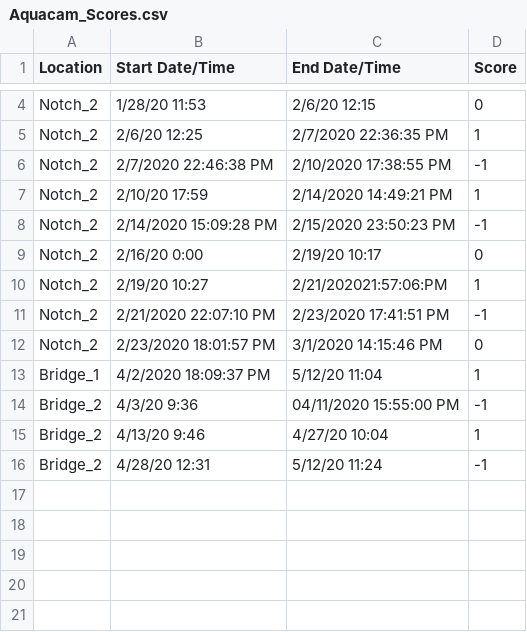
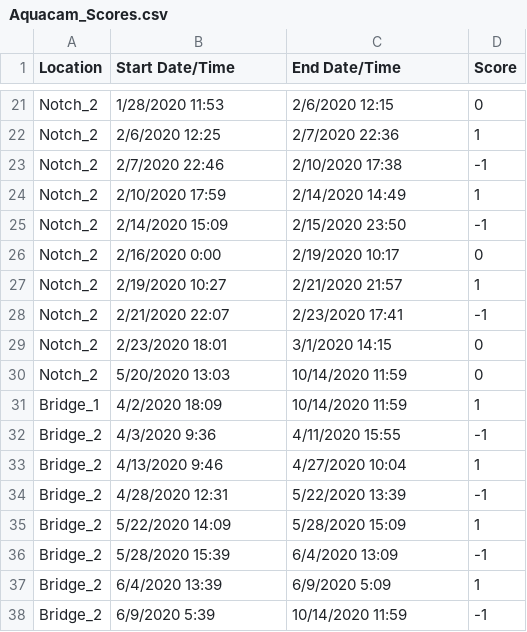
Before and after one commit to mcolvin/Bluff-Lake-Project, a CSV file: _analysis/Depth-Mapping/_dat/Aquacam_Scores.csv, drawn as a sheet; only a part is shown, gaps mark what is left out; addresses are those after the commit; the diff covers the shown part only; the diff names each change by its address in the sheet, - before the commit and + after, or states it on an @@ line.

```diff
--- a/_analysis/Depth-Mapping/_dat/Aquacam_Scores.csv
+++ b/_analysis/Depth-Mapping/_dat/Aquacam_Scores.csv
-B21 (Start Date/Time): 1/28/20 11:53
+B21 (Start Date/Time): 1/28/2020 11:53
-C21 (End Date/Time): 2/6/20 12:15
+C21 (End Date/Time): 2/6/2020 12:15
-B22 (Start Date/Time): 2/6/20 12:25
+B22 (Start Date/Time): 2/6/2020 12:25
-C22 (End Date/Time): 2/7/2020 22:36:35 PM
+C22 (End Date/Time): 2/7/2020 22:36
-B23 (Start Date/Time): 2/7/2020 22:46:38 PM
+B23 (Start Date/Time): 2/7/2020 22:46
-C23 (End Date/Time): 2/10/2020 17:38:55 PM
+C23 (End Date/Time): 2/10/2020 17:38
-B24 (Start Date/Time): 2/10/20 17:59
+B24 (Start Date/Time): 2/10/2020 17:59
-C24 (End Date/Time): 2/14/2020 14:49:21 PM
+C24 (End Date/Time): 2/14/2020 14:49
-B25 (Start Date/Time): 2/14/2020 15:09:28 PM
+B25 (Start Date/Time): 2/14/2020 15:09
-C25 (End Date/Time): 2/15/2020 23:50:23 PM
+C25 (End Date/Time): 2/15/2020 23:50
-B26 (Start Date/Time): 2/16/20 0:00
+B26 (Start Date/Time): 2/16/2020 0:00
-C26 (End Date/Time): 2/19/20 10:17
+C26 (End Date/Time): 2/19/2020 10:17
-B27 (Start Date/Time): 2/19/20 10:27
+B27 (Start Date/Time): 2/19/2020 10:27
-C27 (End Date/Time): 2/21/202021:57:06:PM
+C27 (End Date/Time): 2/21/2020 21:57
-B28 (Start Date/Time): 2/21/2020 22:07:10 PM
+B28 (Start Date/Time): 2/21/2020 22:07
-C28 (End Date/Time): 2/23/2020 17:41:51 PM
+C28 (End Date/Time): 2/23/2020 17:41
-B29 (Start Date/Time): 2/23/2020 18:01:57 PM
+B29 (Start Date/Time): 2/23/2020 18:01
-C29 (End Date/Time): 3/1/2020 14:15:46 PM
+C29 (End Date/Time): 3/1/2020 14:15
+row 30: Notch_2 | 5/20/2020 13:03 | 10/14/2020 11:59 | 0
-B31 (Start Date/Time): 4/2/2020 18:09:37 PM
+B31 (Start Date/Time): 4/2/2020 18:09
-C31 (End Date/Time): 5/12/20 11:04
+C31 (End Date/Time): 10/14/2020 11:59
-B32 (Start Date/Time): 4/3/20 9:36
+B32 (Start Date/Time): 4/3/2020 9:36
-C32 (End Date/Time): 04/11/2020 15:55:00 PM
+C32 (End Date/Time): 4/11/2020 15:55
-B33 (Start Date/Time): 4/13/20 9:46
+B33 (Start Date/Time): 4/13/2020 9:46
-C33 (End Date/Time): 4/27/20 10:04
+C33 (End Date/Time): 4/27/2020 10:04
-B34 (Start Date/Time): 4/28/20 12:31
+B34 (Start Date/Time): 4/28/2020 12:31
-C34 (End Date/Time): 5/12/20 11:24
+C34 (End Date/Time): 5/22/2020 13:39
+row 35: Bridge_2 | 5/22/2020 14:09 | 5/28/2020 15:09 | 1
+row 36: Bridge_2 | 5/28/2020 15:39 | 6/4/2020 13:09 | -1
+row 37: Bridge_2 | 6/4/2020 13:39 | 6/9/2020 5:09 | 1
+row 38: Bridge_2 | 6/9/2020 5:39 | 10/14/2020 11:59 | -1
```
Also changed, not shown: 17 added rows and 4 edited cells elsewhere in this file, 4 other files.
